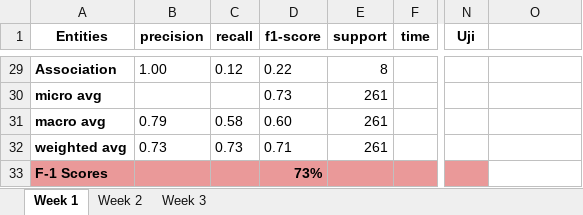
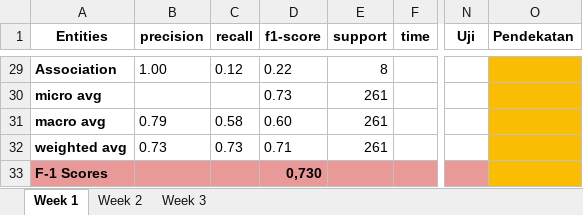
Before and after one commit to Dimas263/NLP_RE_BILSTM_CRF_Relation_Extraction_Biomedical, an Excel workbook: Model Report.xlsx, sheet Week 1, drawn as a sheet; only a part is shown, gaps mark what is left out; values as stored, in another font and other column widths than the file's, no borders; charts and pictures not drawn; the diff covers the shown part only; the diff names each change by its address in the sheet, - before the commit and + after, or states it on an @@ line.

```diff
--- a/Model Report.xlsx (sheet Week 1)
+++ b/Model Report.xlsx (sheet Week 1)
-O1: (empty)
+O1: Pendekatan
-O29:O33 fill: none
+O29:O33 fill: #FBBC04
-D33 (f1-score): 73%
+D33 (f1-score): 0,730
```
Also changed, not shown: 4 edited cells and cell formats elsewhere in this sheet, sheet Week 3, sheet Week 2, 48 other files.
